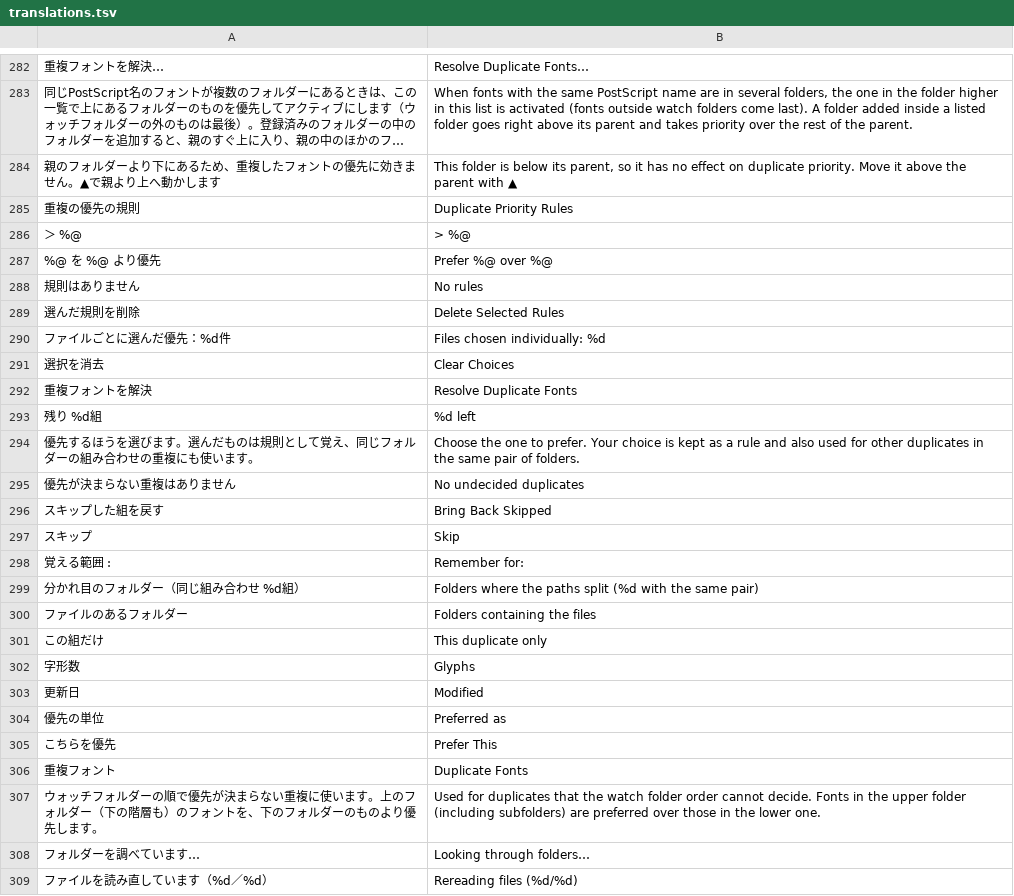
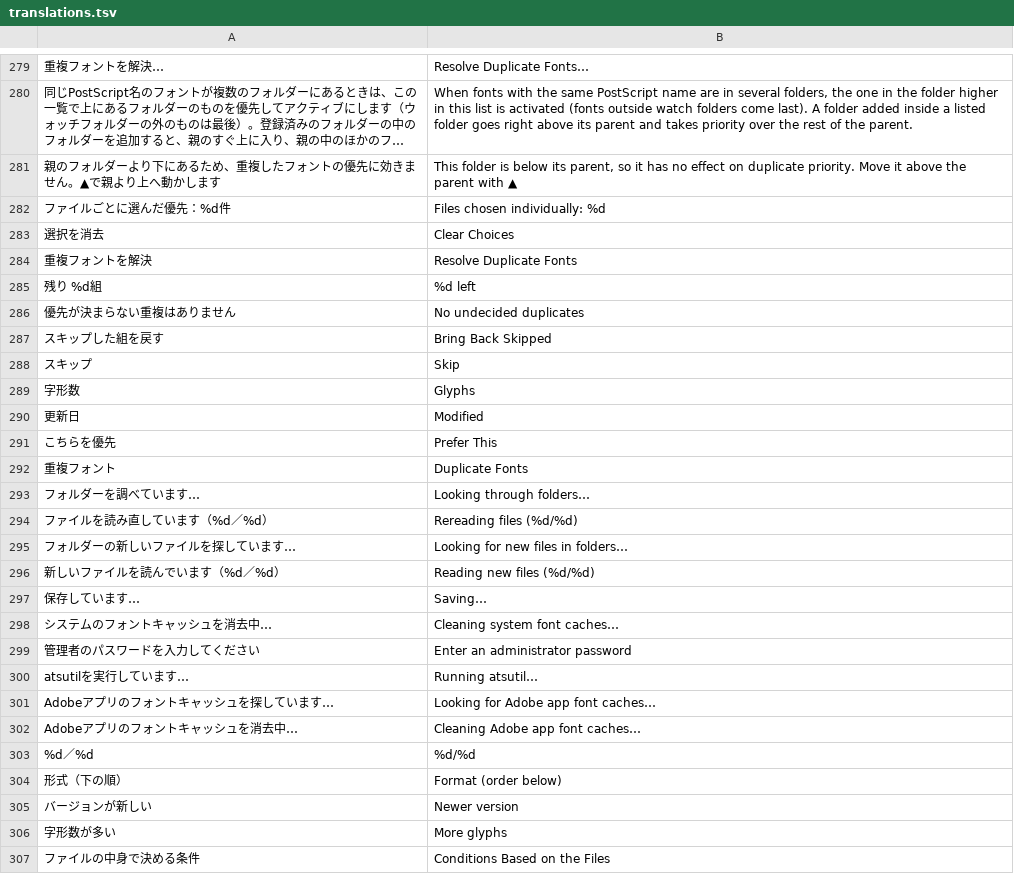
Before and after one commit to swwwitch/macos-apps, a TSV file: NotMyTypeLite/Tools/translations.tsv, drawn as a sheet; only a part is shown, gaps mark what is left out; the shorter side is filled out with more unchanged rows; long unchanged cells end in …; removed rows and columns are numbered as before the commit, all else as after; the diff covers the shown part only; the diff names each change by its address in the sheet, - before the commit and + after, or states it on an @@ line.

```diff
--- a/NotMyTypeLite/Tools/translations.tsv
+++ b/NotMyTypeLite/Tools/translations.tsv
-row 285: 重複の優先の規則 | Duplicate Priority Rules
-row 286: ＞ %@ | > %@
-row 287: %@ を %@ より優先 | Prefer %@ over %@
-row 288: 規則はありません | No rules
-row 289: 選んだ規則を削除 | Delete Selected Rules
-row 294: 優先するほうを選びます。選んだものは規則として覚え、同じフォルダーの組み合わせの重複にも使います。 | Choose the one to prefer. Your choice is kept as a rule and also used for other duplicates in the same pair of folders.
-row 298: 覚える範囲 : | Remember for:
-row 299: 分かれ目のフォルダー（同じ組み合わせ %d組） | Folders where the paths split (%d with the same pair)
-row 300: ファイルのあるフォルダー | Folders containing the files
-row 301: この組だけ | This duplicate only
-row 304: 優先の単位 | Preferred as
-row 307: ウォッチフォルダーの順で優先が決まらない重複に使います。上のフォルダー（下の階層も）のフォントを、下のフォルダーのものより優先します。 | Used for duplicates that the watch folder order cannot decide. Fonts in the upper folder (including subfolders) are preferred over those in the lower one.
```
Also changed, not shown: 5 added rows and 5 removed rows elsewhere in this file, 11 other files.
